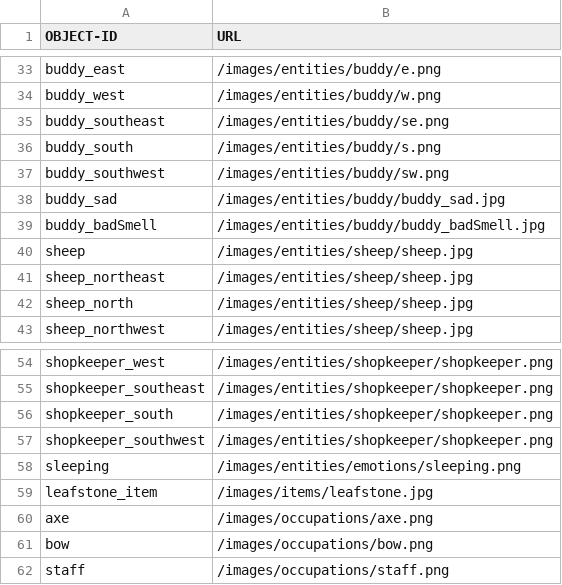
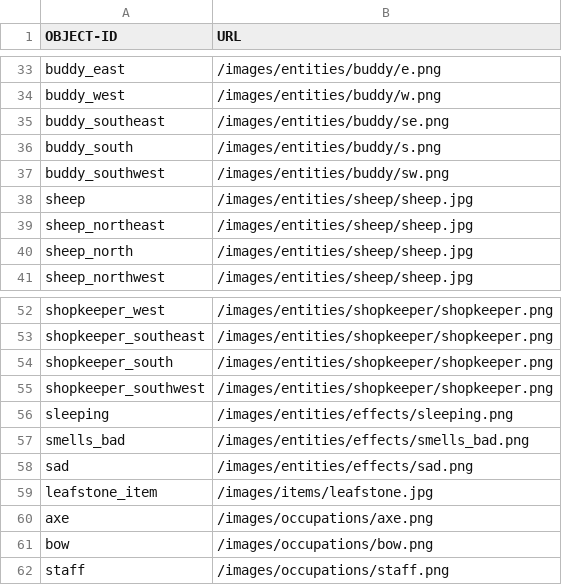
Before and after one commit to OopsIDidItAgain/RPG_Iter2, a CSV file: app/src/main/resources/assets/ImageIDsAndPaths.csv, drawn as a sheet; only a part is shown, gaps mark what is left out.

Commit message:
effects

```diff
--- a/app/src/main/resources/assets/ImageIDsAndPaths.csv
+++ b/app/src/main/resources/assets/ImageIDsAndPaths.csv
@@ -37,4 +37,2 @@ buddy_south,/images/entities/buddy/s.png
 buddy_southwest,/images/entities/buddy/sw.png
-buddy_sad,/images/entities/buddy/buddy_sad.jpg
-buddy_badSmell,/images/entities/buddy/buddy_badSmell.jpg
 sheep,/images/entities/sheep/sheep.jpg
@@ -57,3 +55,5 @@ shopkeeper_south,/images/entities/shopkeeper/shopkeeper.png
 shopkeeper_southwest,/images/entities/shopkeeper/shopkeeper.png
-sleeping,/images/entities/emotions/sleeping.png
+sleeping,/images/entities/effects/sleeping.png
+smells_bad,/images/entities/effects/smells_bad.png
+sad,/images/entities/effects/sad.png
 leafstone_item,/images/items/leafstone.jpg
```
Also changed, not shown: 5 other files.
